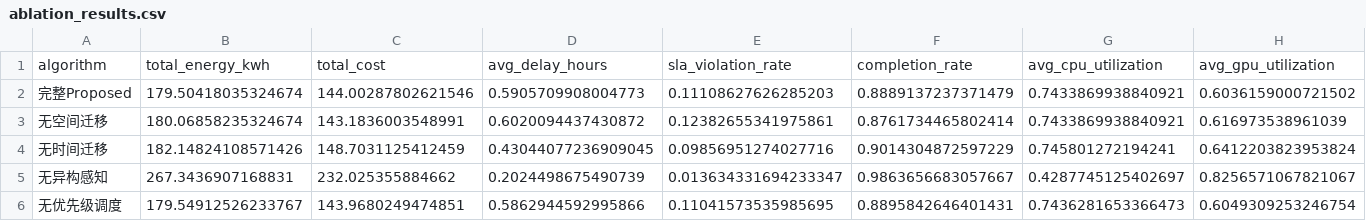
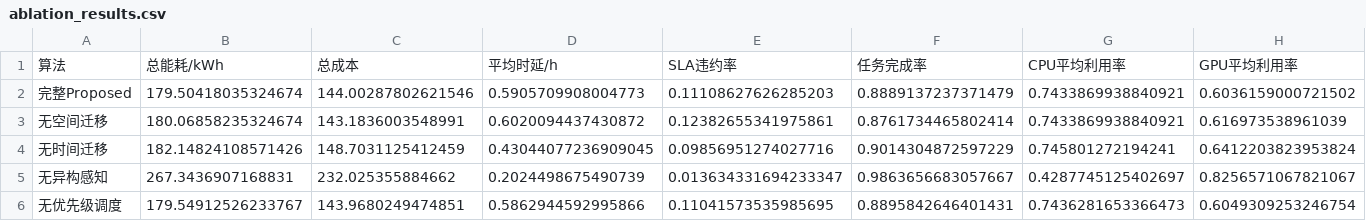
Before and after one commit to BennettZk/Computing_Power_Electricity, a CSV file: outputs/ablation_results.csv, drawn as a sheet; only a part is shown; removed rows and columns are numbered as before the commit, all else as after; rows hold the shown columns only; the diff names each change by its address in the sheet, - before the commit and + after, or states it on an @@ line.

```diff
--- a/outputs/ablation_results.csv
+++ b/outputs/ablation_results.csv
-row 1: algorithm | total_energy_kwh | total_cost | avg_delay_hours | sla_violation_rate | completion_rate | avg_cpu_utilization | avg_gpu_utilization
+row 1: 算法 | 总能耗/kWh | 总成本 | 平均时延/h | SLA违约率 | 任务完成率 | CPU平均利用率 | GPU平均利用率
```
Also changed, not shown: outputs/hourly_power_breakdown.csv, outputs/proposed_pareto.csv, 9 other files.
